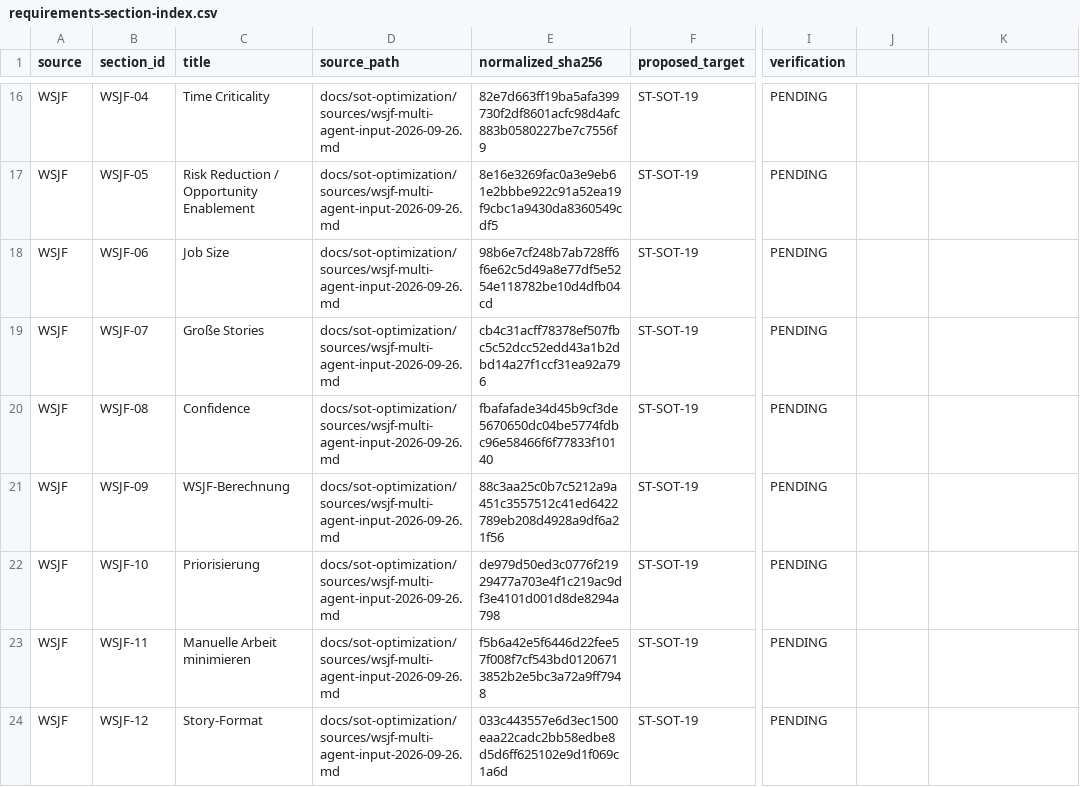
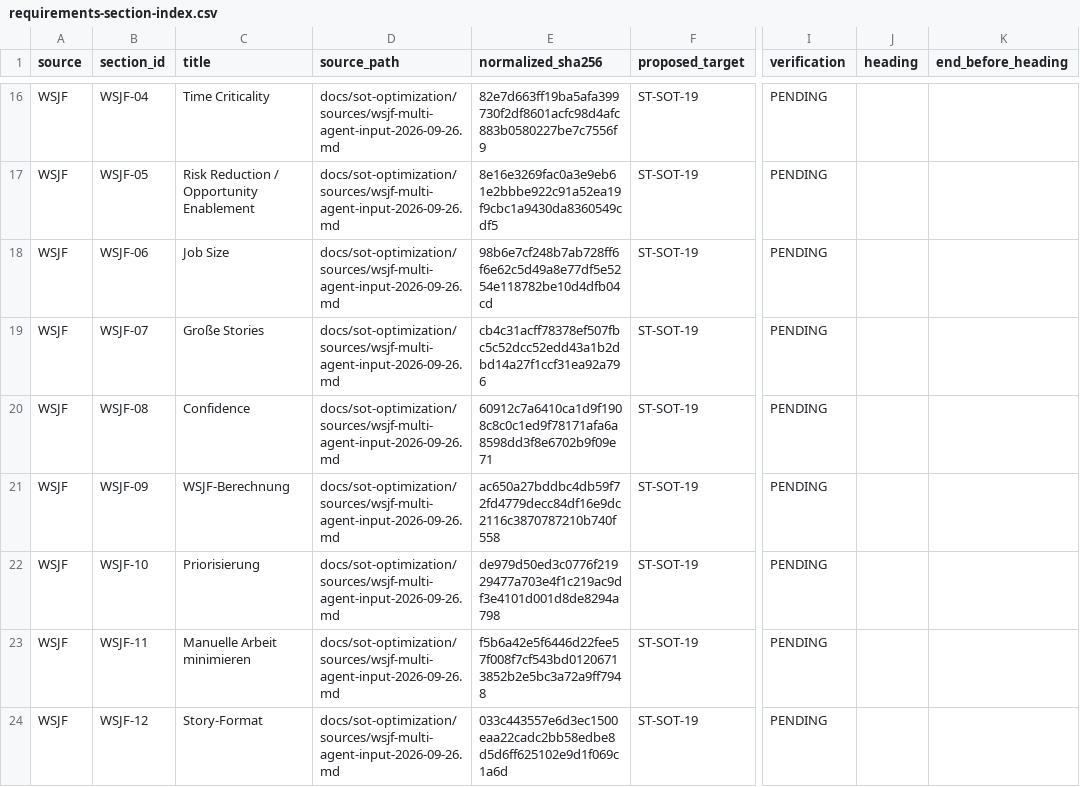
Before and after one commit to reflexible/vanventure, a CSV file: docs/sot-optimization/requirements-section-index.csv, drawn as a sheet; only a part is shown, gaps mark what is left out; the diff covers the shown part only; the diff names each change by its address in the sheet, - before the commit and + after, or states it on an @@ line.

```diff
--- a/docs/sot-optimization/requirements-section-index.csv
+++ b/docs/sot-optimization/requirements-section-index.csv
-J1: (empty)
+J1: heading
-K1: (empty)
+K1: end_before_heading
-E20 (normalized_sha256): fbafafade34d45b9cf3de5670650dc04be5774fdbc96e58466f6f77833f10140
+E20 (normalized_sha256): 60912c7a6410ca1d9f1908c8c0c1ed9f78171afa6a8598dd3f8e6702b9f09e71
-E21 (normalized_sha256): 88c3aa25c0b7c5212a9a451c3557512c41ed6422789eb208d4928a9df6a21f56
+E21 (normalized_sha256): ac650a27bddbc4db59f72fd4779decc84df16e9dc2116c3870787210b740f558
```
Also changed, not shown: 2 added rows and 5 edited cells elsewhere in this file, docs/sot-optimization/sot-preservation-matrix.csv, 11 other files.
